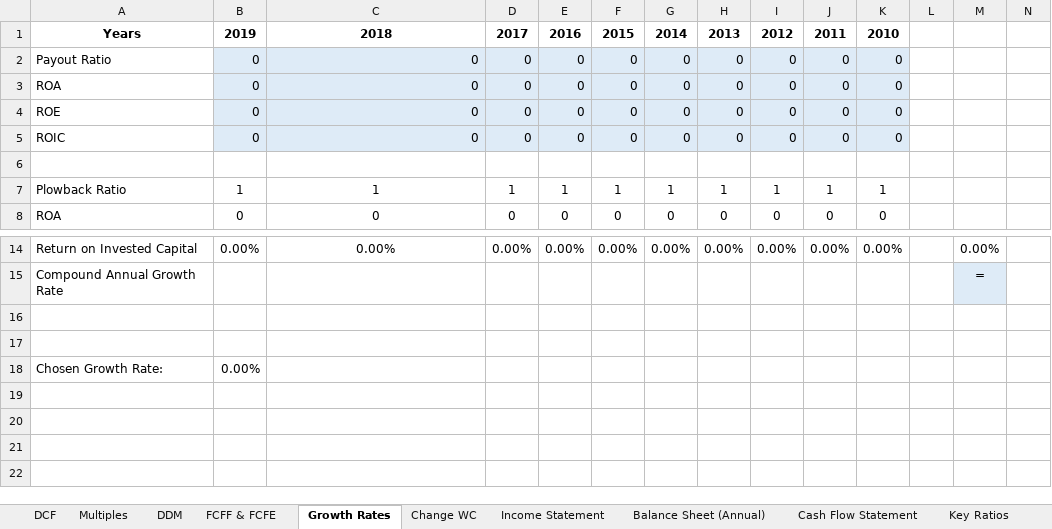
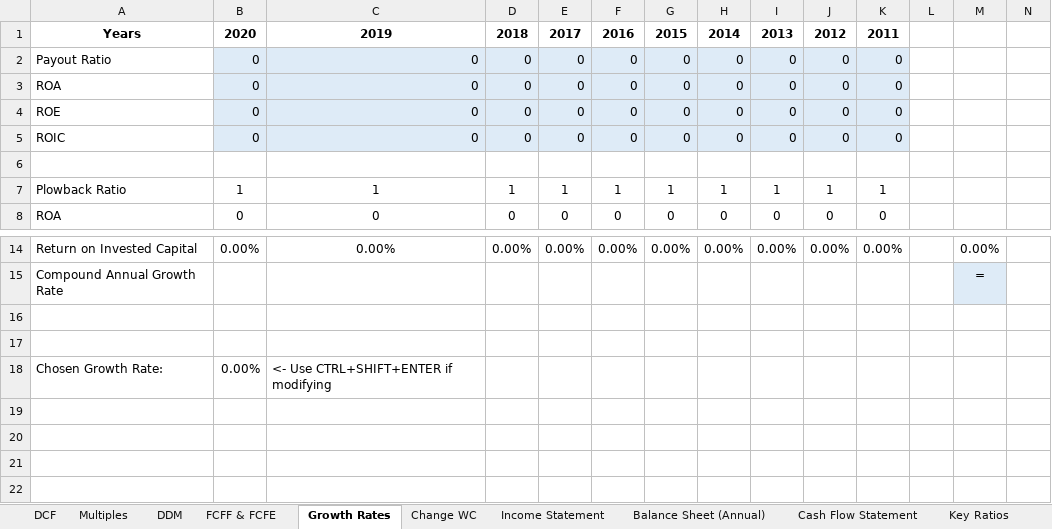
Before and after one commit to Rupak2pk/auto-valuation-, an Excel workbook: Template.xlsx, sheet Growth Rates, drawn as a sheet; only a part is shown, gaps mark what is left out; values as stored, in another font and other column widths than the file's, no borders; removed rows and columns are numbered as before the commit, all else as after; rows hold the shown columns only; the diff names each change by its address in the sheet, - before the commit and + after, or states it on an @@ line.

```diff
--- a/Template.xlsx (sheet Growth Rates)
+++ b/Template.xlsx (sheet Growth Rates)
-row 1: Years | 2019 | 2018 | 2017 | 2016 | 2015 | 2014 | 2013 | 2012 | 2011 | 2010
+row 1: Years | 2020 | 2019 | 2018 | 2017 | 2016 | 2015 | 2014 | 2013 | 2012 | 2011
-C18: (empty)
+C18: <- Use CTRL+SHIFT+ENTER if modifying
```
Also changed, not shown: sheet DDM, formulas that keep their value, 1 other file.
